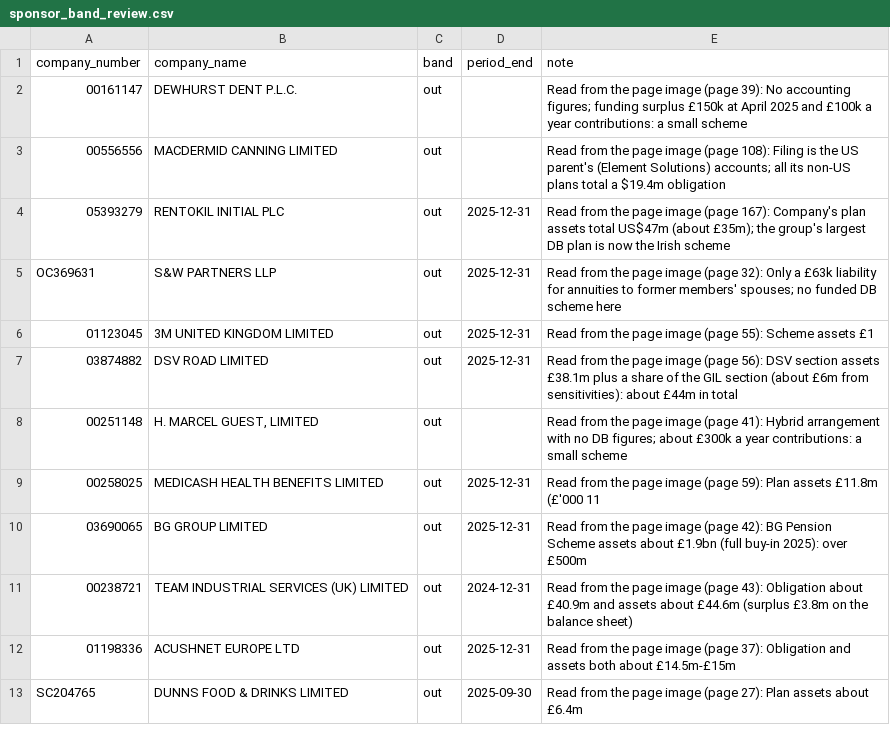
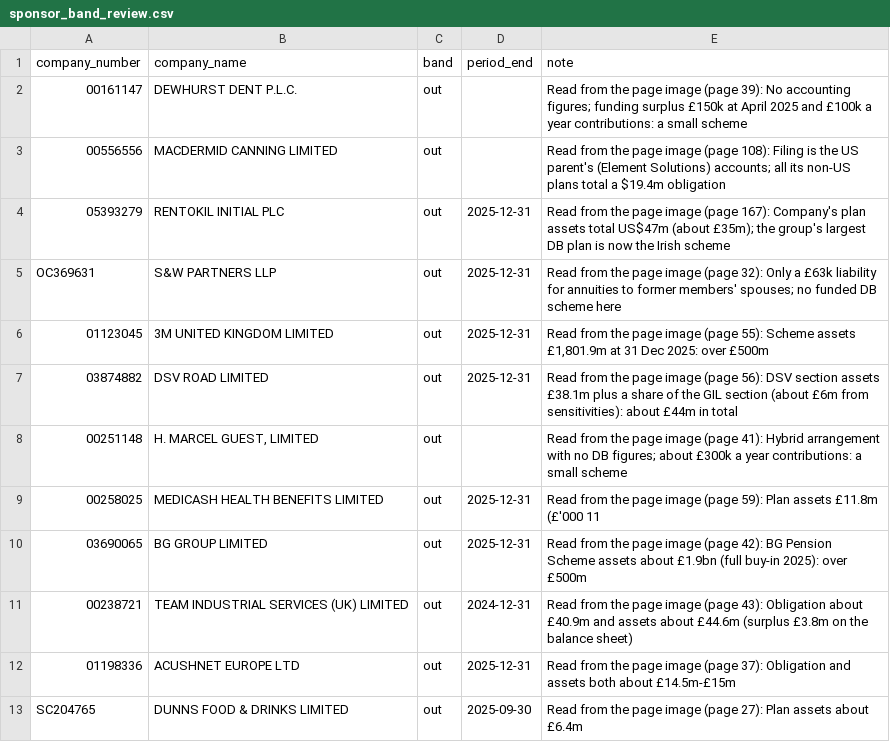
Before and after one commit to johningoe/uk-db-pensions, a CSV file: pensiondb/sponsor_band_review.csv, drawn as a sheet; only a part is shown.

```diff
--- a/pensiondb/sponsor_band_review.csv
+++ b/pensiondb/sponsor_band_review.csv
@@ -5,3 +5,3 @@ company_number,company_name,band,period_end,note
 OC369631,S&W PARTNERS LLP,out,2025-12-31,Read from the page image (page 32): Only a £63k liability for annuities to former members' spouses; no funded DB scheme here
-01123045,3M UNITED KINGDOM LIMITED,out,2025-12-31,Read from the page image (page 55): Scheme assets £1
+01123045,3M UNITED KINGDOM LIMITED,out,2025-12-31,"Read from the page image (page 55): Scheme assets £1,801.9m at 31 Dec 2025: over £500m"
 03874882,DSV ROAD LIMITED,out,2025-12-31,Read from the page image (page 56): DSV section assets £38.1m plus a share of the GIL section (about £6m from sensitivities): about £44m in total
```
Also changed, not shown: 4 other files.
